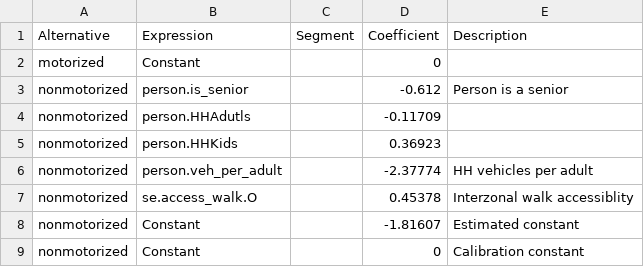
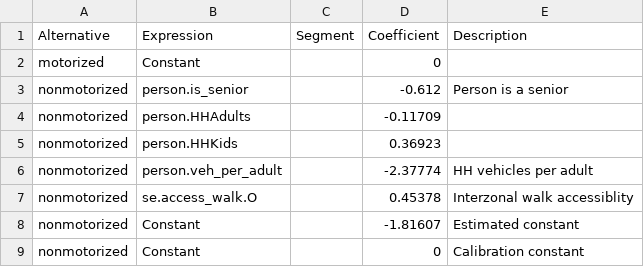
Before and after one commit to Caliper-Corporation/Reno_TDM, a CSV file: master/resident/nonmotorized/N_HBSR.csv, drawn as a sheet.

```diff
--- a/master/resident/nonmotorized/N_HBSR.csv
+++ b/master/resident/nonmotorized/N_HBSR.csv
@@ -3,3 +3,3 @@ motorized,Constant,,0,
 nonmotorized,person.is_senior,,-0.612,Person is a senior
-nonmotorized,person.HHAdutls,,-0.11709,
+nonmotorized,person.HHAdults,,-0.11709,
 nonmotorized,person.HHKids,,0.36923,
```
Also changed, not shown: master/resident/nonmotorized/W_HBO.csv.
